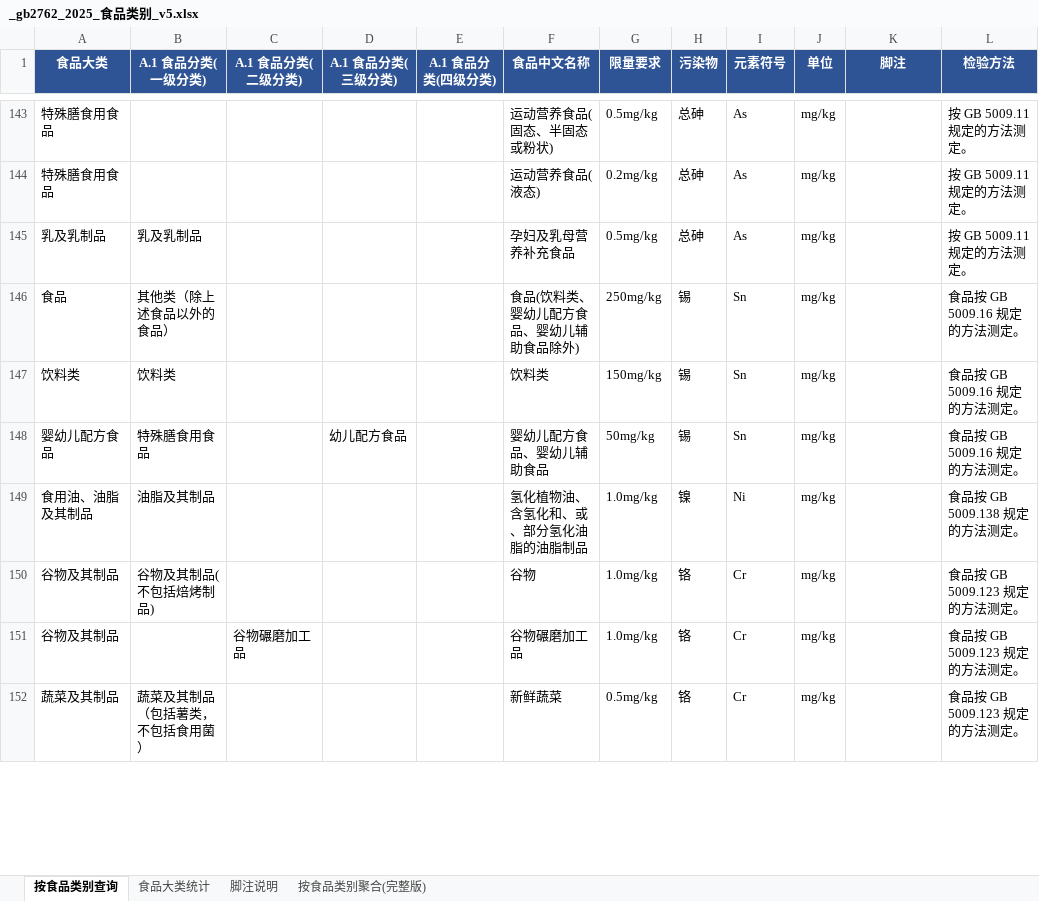
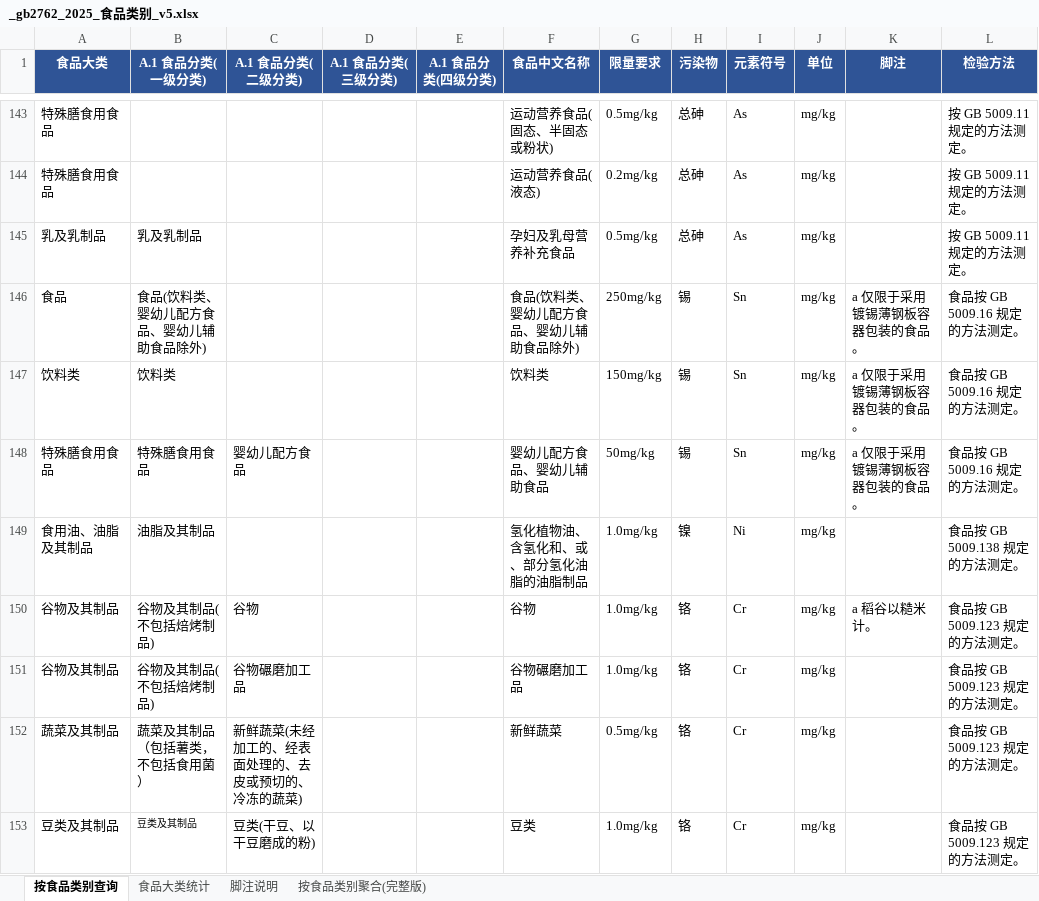
Before and after one commit to 5678Hub/jianyu, an Excel workbook: data/gb2762/_gb2762_2025_食品类别_v5.xlsx, sheet 按食品类别查询, drawn as a sheet; only a part is shown, gaps mark what is left out; values as stored, in another font and other column widths than the file's, no borders; the diff covers the shown part only; the diff names each change by its address in the sheet, - before the commit and + after, or states it on an @@ line.

```diff
--- a/data/gb2762/_gb2762_2025_食品类别_v5.xlsx (sheet 按食品类别查询)
+++ b/data/gb2762/_gb2762_2025_食品类别_v5.xlsx (sheet 按食品类别查询)
-B146 (A.1 食品分类(一级分类)): 其他类（除上述食品以外的食品）
+B146 (A.1 食品分类(一级分类)): 食品(饮料类、婴幼儿配方食品、婴幼儿辅助食品除外)
-K146:K148 (脚注): (empty)
+K146:K148 (脚注): a 仅限于采用镀锡薄钢板容器包装的食品。
-A148 (食品大类): 婴幼儿配方食品
+A148 (食品大类): 特殊膳食用食品
-C148 (A.1 食品分类(二级分类)): (empty)
+C148 (A.1 食品分类(二级分类)): 婴幼儿配方食品
-D148 (A.1 食品分类(三级分类)): 幼儿配方食品
+D148 (A.1 食品分类(三级分类)): (empty)
-C150 (A.1 食品分类(二级分类)): (empty)
+C150 (A.1 食品分类(二级分类)): 谷物
-K150 (脚注): (empty)
+K150 (脚注): a 稻谷以糙米计。
-B151 (A.1 食品分类(一级分类)): (empty)
+B151 (A.1 食品分类(一级分类)): 谷物及其制品(不包括焙烤制品)
-C152 (A.1 食品分类(二级分类)): (empty)
+C152 (A.1 食品分类(二级分类)): 新鲜蔬菜(未经加工的、经表面处理的、去皮或预切的、冷冻的蔬菜)
+row 153: 豆类及其制品 | 豆类及其制品 | 豆类(干豆、以干豆磨成的粉) |  |  | 豆类 | 1.0mg/kg | 铬 | Cr | mg/kg |  | 食品按 GB 5009.123 规定的方法测定。
```
Also changed, not shown: 16 added rows, 2 removed rows and 7 edited cells elsewhere in this sheet, 22 other files.
